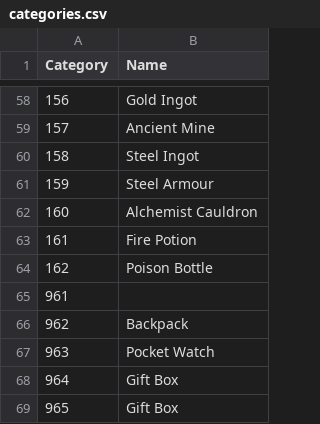
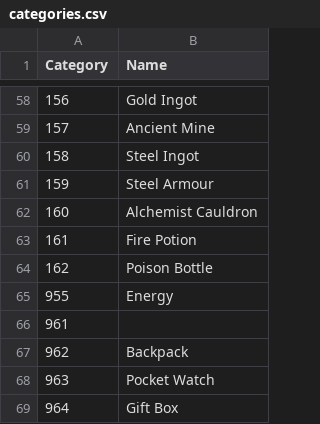
Before and after one commit to escalonn/mm_notes, a CSV file: categories.csv, drawn as a sheet; only a part is shown, gaps mark what is left out; the shorter side is filled out with more unchanged rows; the diff names each change by its address in the sheet, - before the commit and + after, or states it on an @@ line.

```diff
--- a/categories.csv
+++ b/categories.csv
+row 65: 955 | Energy
```
Also changed, not shown: 4 other files.
